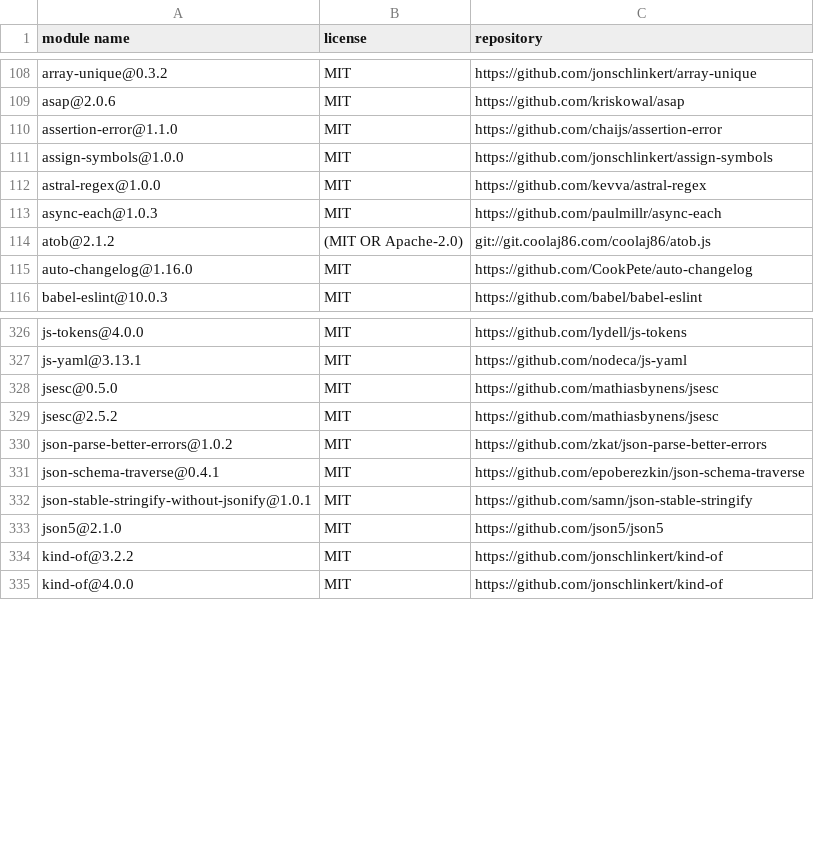
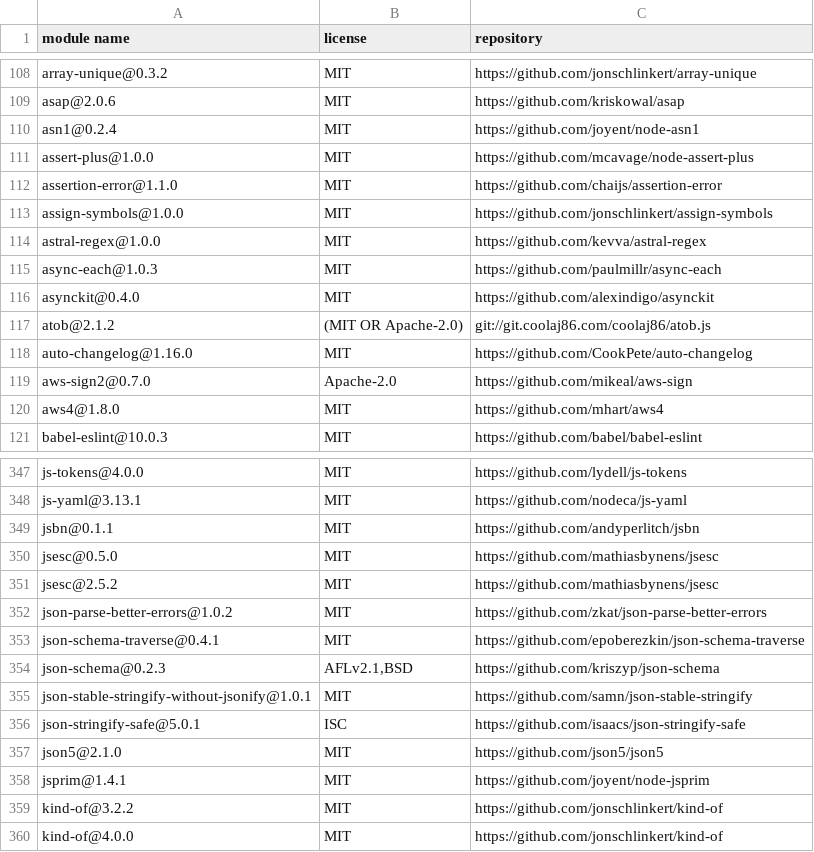
Before and after one commit to iTonyYo/deep-scan-dir, a CSV file: docs/licenses-development.csv, drawn as a sheet; only a part is shown, gaps mark what is left out; the diff covers the shown part only.

```diff
--- a/docs/licenses-development.csv
+++ b/docs/licenses-development.csv
@@ -109,2 +109,4 @@
 "asap@2.0.6","MIT","https://github.com/kriskowal/asap"
+"asn1@0.2.4","MIT","https://github.com/joyent/node-asn1"
+"assert-plus@1.0.0","MIT","https://github.com/mcavage/node-assert-plus"
 "assertion-error@1.1.0","MIT","https://github.com/chaijs/assertion-error"
@@ -113,4 +115,7 @@
 "async-each@1.0.3","MIT","https://github.com/paulmillr/async-each"
+"asynckit@0.4.0","MIT","https://github.com/alexindigo/asynckit"
 "atob@2.1.2","(MIT OR Apache-2.0)","git://git.coolaj86.com/coolaj86/atob.js"
 "auto-changelog@1.16.0","MIT","https://github.com/CookPete/auto-changelog"
+"aws-sign2@0.7.0","Apache-2.0","https://github.com/mikeal/aws-sign"
+"aws4@1.8.0","MIT","https://github.com/mhart/aws4"
 "babel-eslint@10.0.3","MIT","https://github.com/babel/babel-eslint"
@@ -327,2 +348,3 @@
 "js-yaml@3.13.1","MIT","https://github.com/nodeca/js-yaml"
+"jsbn@0.1.1","MIT","https://github.com/andyperlitch/jsbn"
 "jsesc@0.5.0","MIT","https://github.com/mathiasbynens/jsesc"
@@ -331,4 +353,7 @@
 "json-schema-traverse@0.4.1","MIT","https://github.com/epoberezkin/json-schema-traverse"
+"json-schema@0.2.3","AFLv2.1,BSD","https://github.com/kriszyp/json-schema"
 "json-stable-stringify-without-jsonify@1.0.1","MIT","https://github.com/samn/json-stable-stringify"
+"json-stringify-safe@5.0.1","ISC","https://github.com/isaacs/json-stringify-safe"
 "json5@2.1.0","MIT","https://github.com/json5/json5"
+"jsprim@1.4.1","MIT","https://github.com/joyent/node-jsprim"
 "kind-of@3.2.2","MIT","https://github.com/jonschlinkert/kind-of"
```
Also changed, not shown: 31 added rows and 1 edited cell elsewhere in this file, docs/licenses-production.csv, 2 other files.
